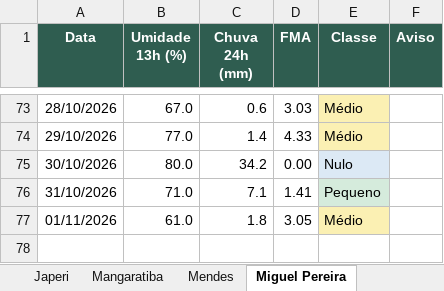
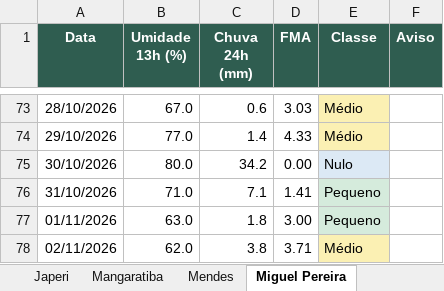
Before and after one commit to kovalsykib/painel-fma, an Excel workbook: docs/historico_fma.xlsx, sheet Miguel Pereira, drawn as a sheet; only a part is shown, gaps mark what is left out; values as stored, in another font and other column widths than the file's, no borders; the diff names each change by its address in the sheet, - before the commit and + after, or states it on an @@ line.

```diff
--- a/docs/historico_fma.xlsx (sheet Miguel Pereira)
+++ b/docs/historico_fma.xlsx (sheet Miguel Pereira)
-B77 (Umidade 13h (%)): 61.0
+B77 (Umidade 13h (%)): 63.0
-D77 (FMA): 3.05
+D77 (FMA): 3.00
-E77 (Classe): Médio
+E77 (Classe): Pequeno
-E77 fill: #FBF0B3
+E77 fill: #D5EBDC
+row 78: 02/11/2026 | 62.0 | 3.8 | 3.71 | Médio
```
Also changed, not shown: sheet Mangaratiba, sheet Vassouras, sheet Piraí, sheet Rio Claro, sheet Japeri, sheet Nova Iguaçu, 9 more sheets, 33 other files.
